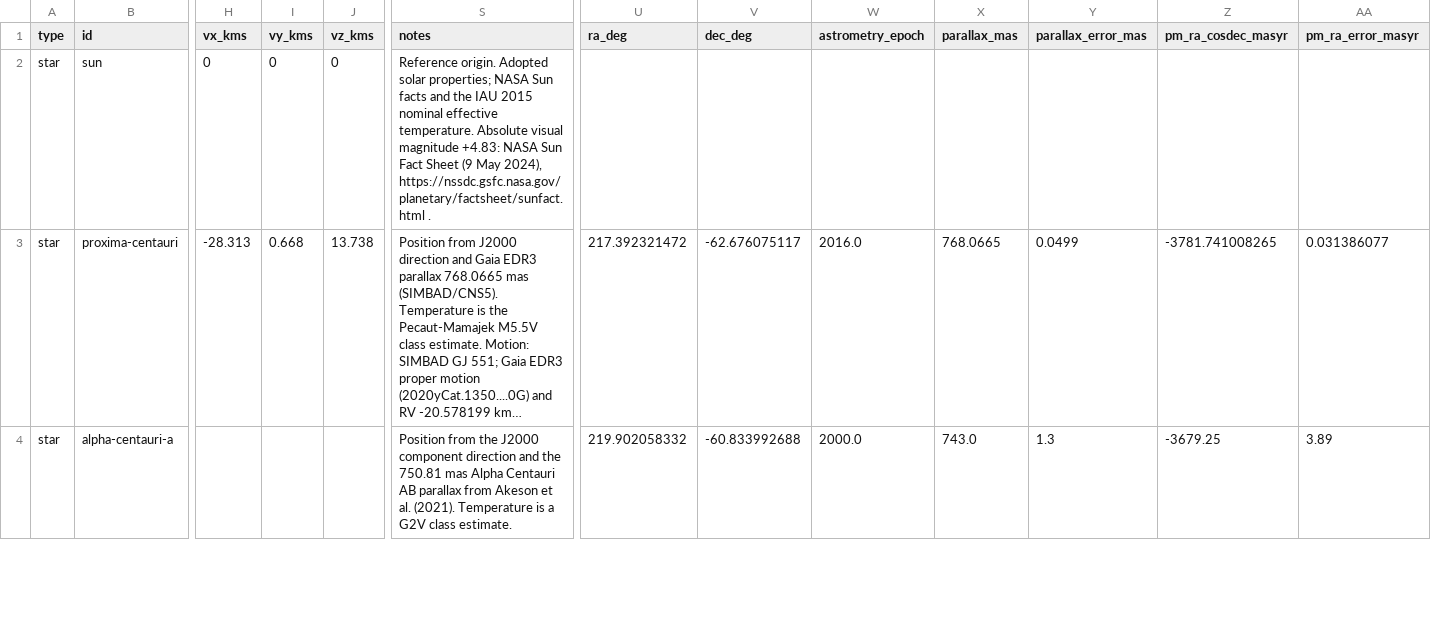
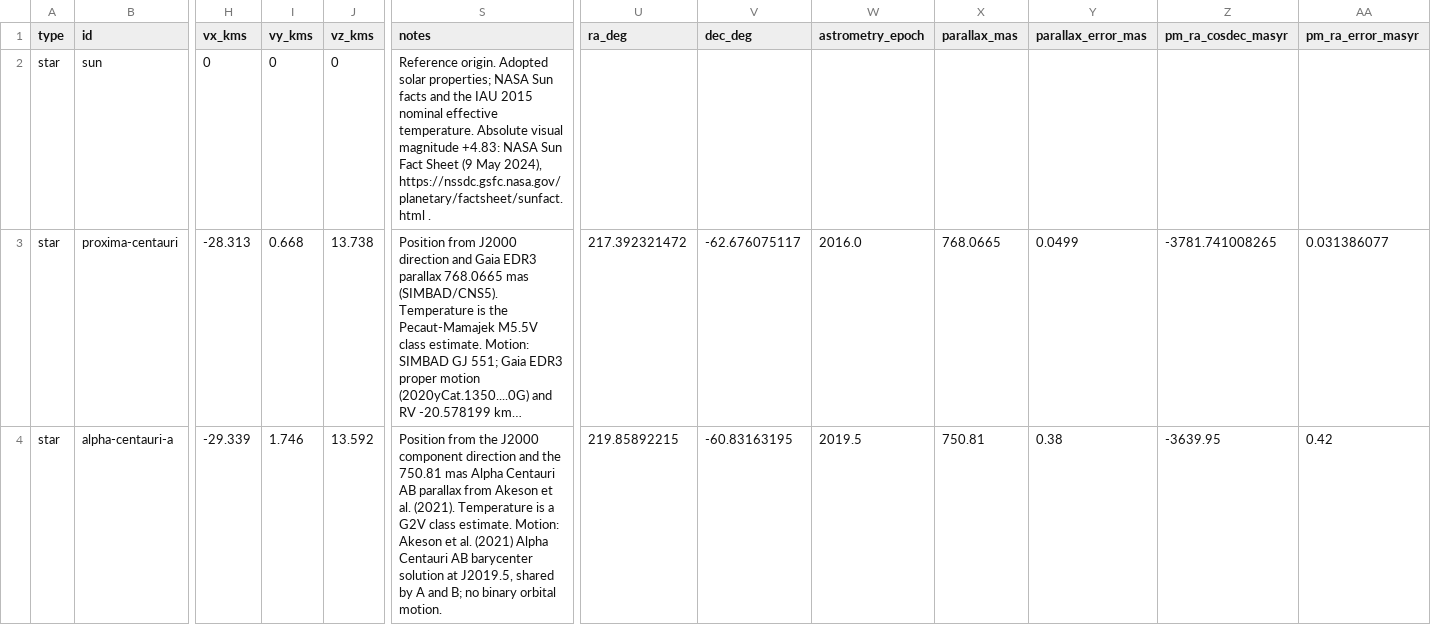
Before and after one commit to reery/Star-View, a CSV file: src/data/stars.csv, drawn as a sheet; only a part is shown, gaps mark what is left out; long unchanged cells end in …; the diff covers the shown part only; the diff names each change by its address in the sheet, - before the commit and + after, or states it on an @@ line.

```diff
--- a/src/data/stars.csv
+++ b/src/data/stars.csv
-H4 (vx_kms): (empty)
+H4 (vx_kms): -29.339
-I4 (vy_kms): (empty)
+I4 (vy_kms): 1.746
-J4 (vz_kms): (empty)
+J4 (vz_kms): 13.592
-S4 (notes): …class estimate.
+S4 (notes): …class estimate. Motion: Akeson et al. (2021) Alpha Centauri AB barycenter solution at J2019.5, shared by A and B; no binary orbital motion.
-U4 (ra_deg): 219.902058332
+U4 (ra_deg): 219.85892215
-V4 (dec_deg): -60.833992688
+V4 (dec_deg): -60.83163195
-W4 (astrometry_epoch): 2000.0
+W4 (astrometry_epoch): 2019.5
-X4 (parallax_mas): 743.0
+X4 (parallax_mas): 750.81
-Y4 (parallax_error_mas): 1.3
+Y4 (parallax_error_mas): 0.38
-Z4 (pm_ra_cosdec_masyr): -3679.25
+Z4 (pm_ra_cosdec_masyr): -3639.95
-AA4 (pm_ra_error_masyr): 3.89
+AA4 (pm_ra_error_masyr): 0.42
```
Also changed, not shown: 23 edited cells elsewhere in this file, src/data/catalogs/bright-stars/stars.csv, src/data/catalogs/famous-cluster-stars/stars.csv, 24 other files.
